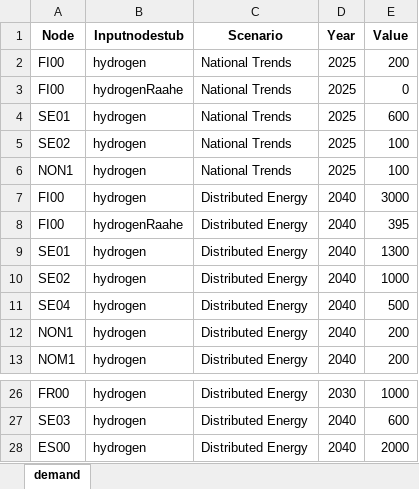
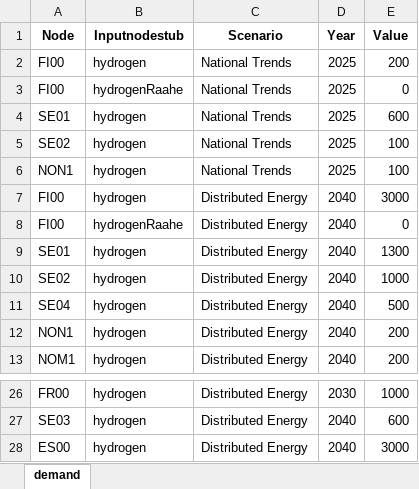
Before and after one commit to vttresearch/north_european_model, an Excel workbook: input/demand.xlsx, sheet demand, drawn as a sheet; only a part is shown, gaps mark what is left out; values as stored, in another font and other column widths than the file's, no borders; charts and pictures not drawn; the diff names each change by its address in the sheet, - before the commit and + after, or states it on an @@ line.

```diff
--- a/input/demand.xlsx (sheet demand)
+++ b/input/demand.xlsx (sheet demand)
-E8 (Value): 395
+E8 (Value): 0
-E28 (Value): 2000
+E28 (Value): 3000
```
Also changed, not shown: input/capacity/additional-units-conventional.xlsx.
